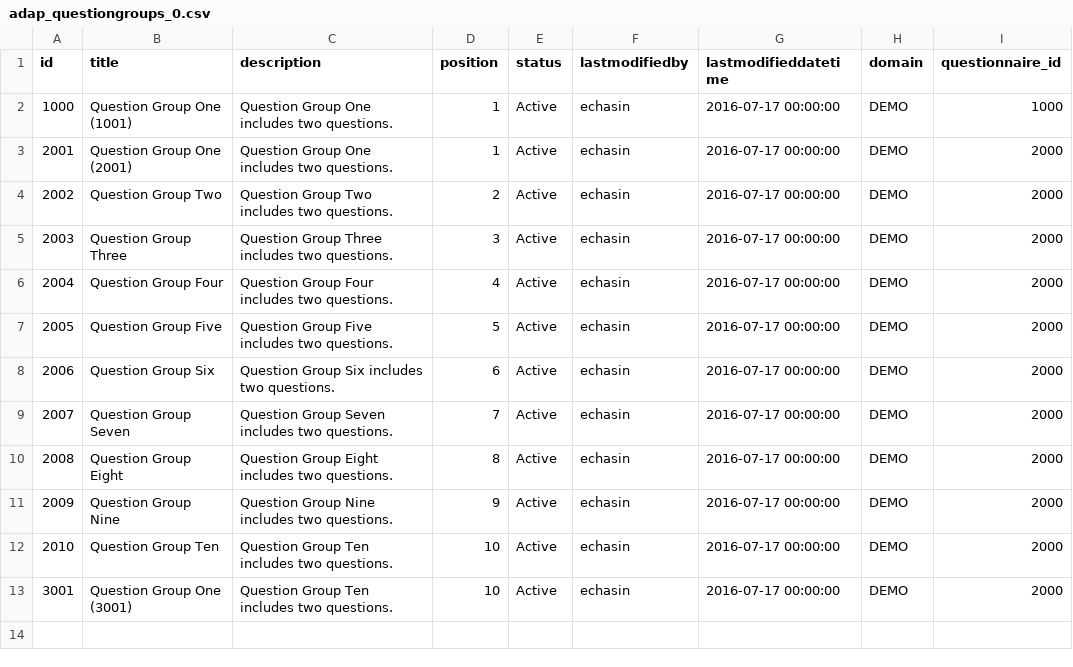
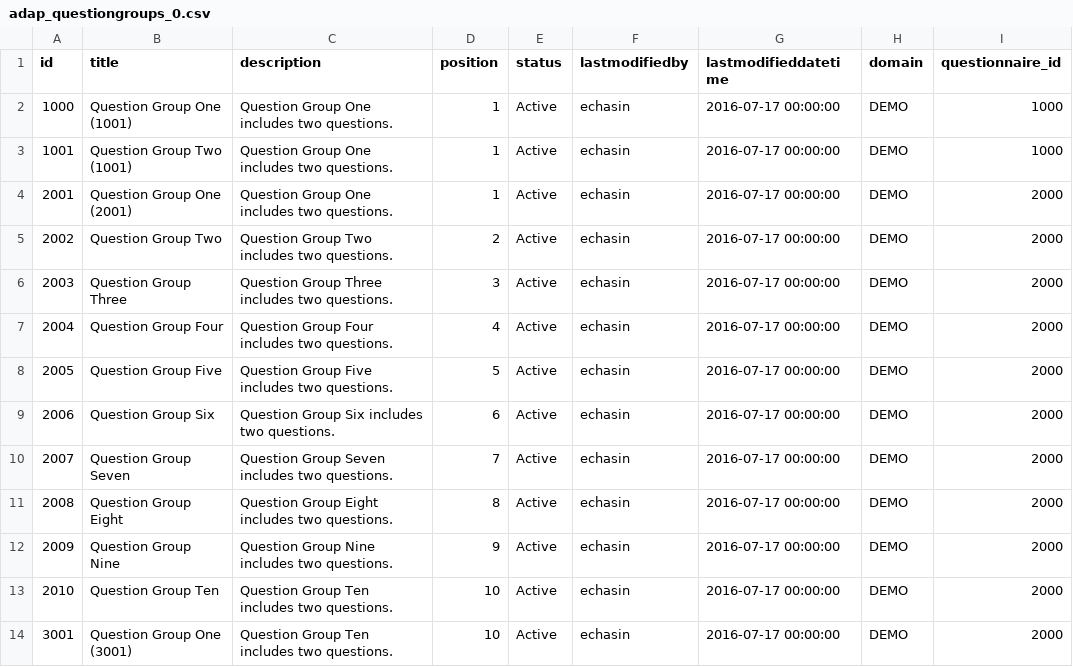
Before and after one commit to echasin/adap_assessment, a CSV file: src/main/resources/config/liquibase/adap_questiongroups_0.csv, drawn as a sheet; the diff names each change by its address in the sheet, - before the commit and + after, or states it on an @@ line.

Commit message:
Fixed FK with questionsgroups missing 1001

```diff
--- a/src/main/resources/config/liquibase/adap_questiongroups_0.csv
+++ b/src/main/resources/config/liquibase/adap_questiongroups_0.csv
+row 3: 1001 | Question Group Two (1001) | Question Group One includes two questions. | 1 | Active | echasin | 2016-07-17 00:00:00 | DEMO | 1000
```
